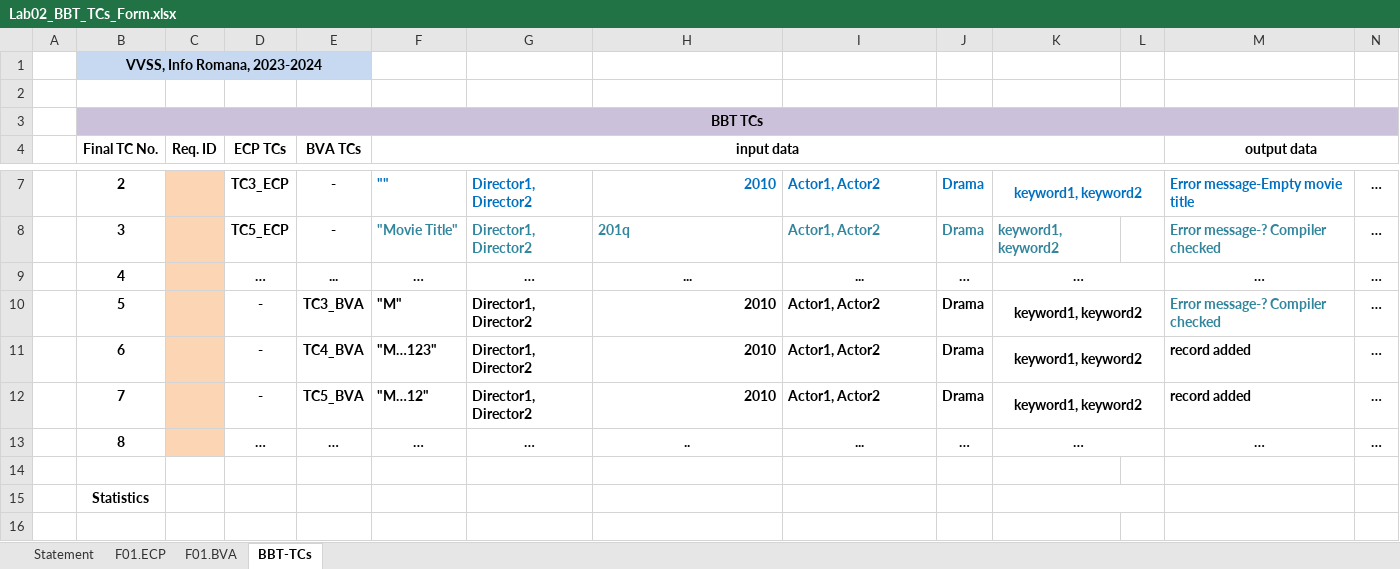
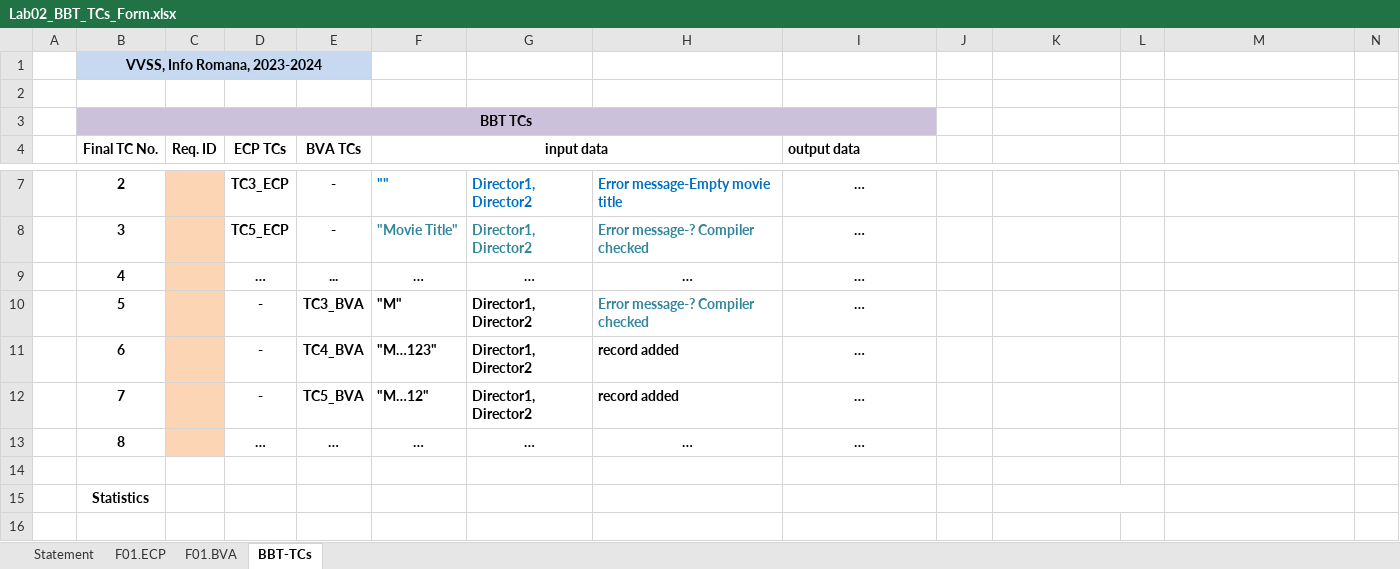
Before and after one commit to danielsofran/VVSS-sdir3127, an Excel workbook: Docs/Lab2/Lab02_BBT_TCs_Form.xlsx, sheet BBT-TCs, drawn as a sheet; only a part is shown, gaps mark what is left out; values as stored, in another font and other column widths than the file's, no borders; removed rows and columns are numbered as before the commit, all else as after; the diff covers the shown part only; the diff names each change by its address in the sheet, - before the commit and + after, or states it on an @@ line.

```diff
--- a/Docs/Lab2/Lab02_BBT_TCs_Form.xlsx (sheet BBT-TCs)
+++ b/Docs/Lab2/Lab02_BBT_TCs_Form.xlsx (sheet BBT-TCs)
-B3:N3 merged
+B3:I3 merged
-J3:N3 fill: #CCC1DA
+J3:N3 fill: none
-F4:L4 merged
+F4:H4 merged
-I4: (empty)
+I4: output data
-M4: output data
+M4: (empty)
-M4:N4 merged
-H7: 2010
+H7: Error message-Empty movie title
-I7:I8 (output data): Actor1, Actor2
+I7:I8 (output data): …
-I7:I8 alignment: left
+I7:I8 alignment: center
-I7 text colour: #0070C0
+I7 text colour: black
-J7:J8: Drama
+J7:J8: (empty)
-K7:K8: keyword1, keyword2
+K7:K8: (empty)
-K7:L7 merged
-M7: Error message-Empty movie title
+M7: (empty)
-N7:N13: …
+N7:N13: (empty)
-H8: 201q
+H8: Error message-? Compiler checked
-I8 text colour: #31859C
+I8 text colour: black
-M8: Error message-? Compiler checked
+M8: (empty)
-H9: ...
+H9: …
-I9 (output data): ...
+I9 (output data): …
-J9: …
+J9: (empty)
-K9: …
+K9: (empty)
-K9:L9 merged
-M9: …
+M9: (empty)
-H10: 2010
+H10: Error message-? Compiler checked
-H10 text colour: black
+H10 text colour: #31859C
-I10:I12 (output data): Actor1, Actor2
+I10:I12 (output data): …
-I10:I12 alignment: left
+I10:I12 alignment: center
-J10:J12: Drama
+J10:J12: (empty)
-K10:K12: keyword1, keyword2
+K10:K12: (empty)
-K10:L10 merged
-M10: Error message-? Compiler checked
+M10: (empty)
-H11:H12: 2010
+H11:H12: record added
-K11:L11 merged
-M11:M12: record added
+M11:M12: (empty)
-K12:L12 merged
-H13: ..
+H13: …
-I13 (output data): ...
+I13 (output data): …
-J13: …
+J13: (empty)
-K13: …
+K13: (empty)
-K13:L13 merged
-M13: …
+M13: (empty)
```
Also changed, not shown: 1 added row, 1 removed row, 6 edited cells, cell formats and merged cells elsewhere in this sheet, sheet F01.BVA, sheet F01.ECP, sheet Statement, 2 other files.
